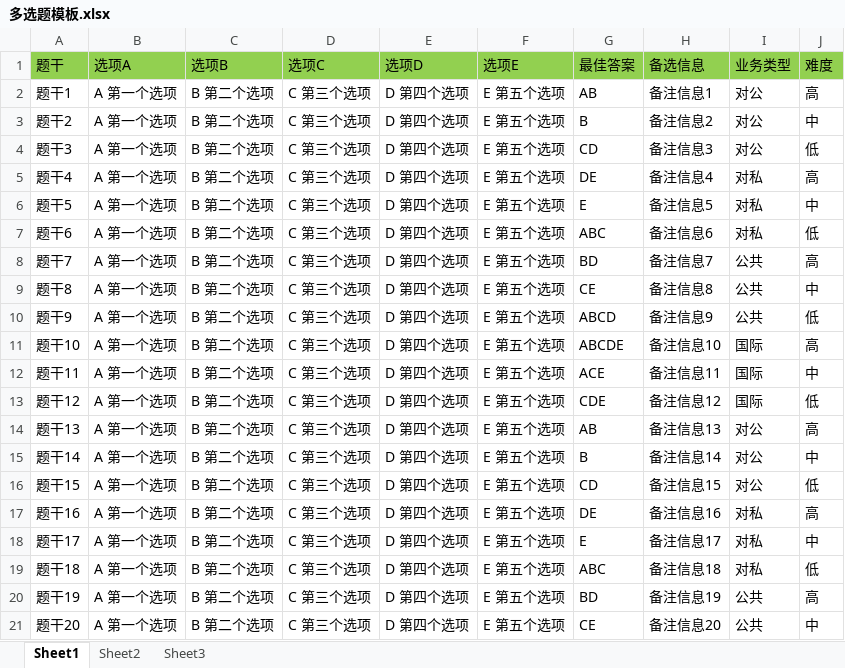
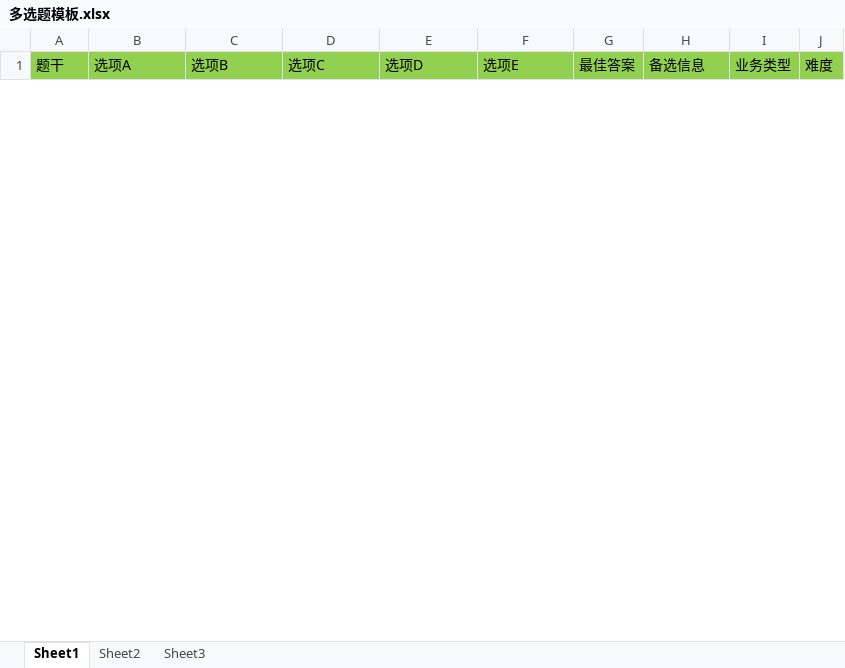
Before and after one commit to daocers/boot-tes, an Excel workbook: src/main/resources/models/多选题模板.xlsx, sheet Sheet1, drawn as a sheet; only a part is shown; values as stored, in another font and other column widths than the file's, no borders; removed rows and columns are numbered as before the commit, all else as after; the diff covers the shown part only; the diff names each change by its address in the sheet, - before the commit and + after, or states it on an @@ line.

```diff
--- a/src/main/resources/models/多选题模板.xlsx (sheet Sheet1)
+++ b/src/main/resources/models/多选题模板.xlsx (sheet Sheet1)
-row 2: 题干1 | A 第一个选项 | B 第二个选项 | C 第三个选项 | D 第四个选项 | E 第五个选项 | AB | 备注信息1 | 对公 | 高
-row 3: 题干2 | A 第一个选项 | B 第二个选项 | C 第三个选项 | D 第四个选项 | E 第五个选项 | B | 备注信息2 | 对公 | 中
-row 4: 题干3 | A 第一个选项 | B 第二个选项 | C 第三个选项 | D 第四个选项 | E 第五个选项 | CD | 备注信息3 | 对公 | 低
-row 5: 题干4 | A 第一个选项 | B 第二个选项 | C 第三个选项 | D 第四个选项 | E 第五个选项 | DE | 备注信息4 | 对私 | 高
-row 6: 题干5 | A 第一个选项 | B 第二个选项 | C 第三个选项 | D 第四个选项 | E 第五个选项 | E | 备注信息5 | 对私 | 中
-row 7: 题干6 | A 第一个选项 | B 第二个选项 | C 第三个选项 | D 第四个选项 | E 第五个选项 | ABC | 备注信息6 | 对私 | 低
-row 8: 题干7 | A 第一个选项 | B 第二个选项 | C 第三个选项 | D 第四个选项 | E 第五个选项 | BD | 备注信息7 | 公共 | 高
-row 9: 题干8 | A 第一个选项 | B 第二个选项 | C 第三个选项 | D 第四个选项 | E 第五个选项 | CE | 备注信息8 | 公共 | 中
-row 10: 题干9 | A 第一个选项 | B 第二个选项 | C 第三个选项 | D 第四个选项 | E 第五个选项 | ABCD | 备注信息9 | 公共 | 低
-row 11: 题干10 | A 第一个选项 | B 第二个选项 | C 第三个选项 | D 第四个选项 | E 第五个选项 | ABCDE | 备注信息10 | 国际 | 高
-row 12: 题干11 | A 第一个选项 | B 第二个选项 | C 第三个选项 | D 第四个选项 | E 第五个选项 | ACE | 备注信息11 | 国际 | 中
-row 13: 题干12 | A 第一个选项 | B 第二个选项 | C 第三个选项 | D 第四个选项 | E 第五个选项 | CDE | 备注信息12 | 国际 | 低
-row 14: 题干13 | A 第一个选项 | B 第二个选项 | C 第三个选项 | D 第四个选项 | E 第五个选项 | AB | 备注信息13 | 对公 | 高
-row 15: 题干14 | A 第一个选项 | B 第二个选项 | C 第三个选项 | D 第四个选项 | E 第五个选项 | B | 备注信息14 | 对公 | 中
-row 16: 题干15 | A 第一个选项 | B 第二个选项 | C 第三个选项 | D 第四个选项 | E 第五个选项 | CD | 备注信息15 | 对公 | 低
-row 17: 题干16 | A 第一个选项 | B 第二个选项 | C 第三个选项 | D 第四个选项 | E 第五个选项 | DE | 备注信息16 | 对私 | 高
-row 18: 题干17 | A 第一个选项 | B 第二个选项 | C 第三个选项 | D 第四个选项 | E 第五个选项 | E | 备注信息17 | 对私 | 中
-row 19: 题干18 | A 第一个选项 | B 第二个选项 | C 第三个选项 | D 第四个选项 | E 第五个选项 | ABC | 备注信息18 | 对私 | 低
-row 20: 题干19 | A 第一个选项 | B 第二个选项 | C 第三个选项 | D 第四个选项 | E 第五个选项 | BD | 备注信息19 | 公共 | 高
-row 21: 题干20 | A 第一个选项 | B 第二个选项 | C 第三个选项 | D 第四个选项 | E 第五个选项 | CE | 备注信息20 | 公共 | 中
```
Also changed, not shown: 35 added rows and 30 removed rows elsewhere in this sheet, src/main/resources/models/判断题模板.xlsx, src/main/resources/models/单选题模板.xlsx, 20 other files.
